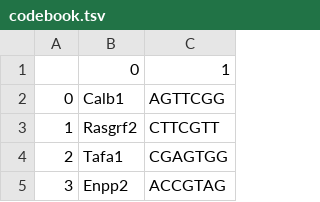
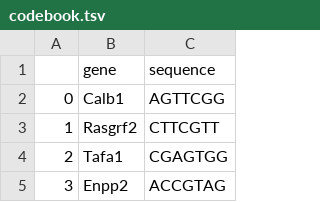
Before and after one commit to ZadorLaboratory/barseq-processing, a TSV file: resource/codebook.tsv, drawn as a sheet; only a part is shown.

```diff
--- a/resource/codebook.tsv
+++ b/resource/codebook.tsv
@@ -1,2 +1,2 @@
-	0	1
+	gene	sequence
 0	Calb1	AGTTCGG
```
Also changed, not shown: 11 other files.
